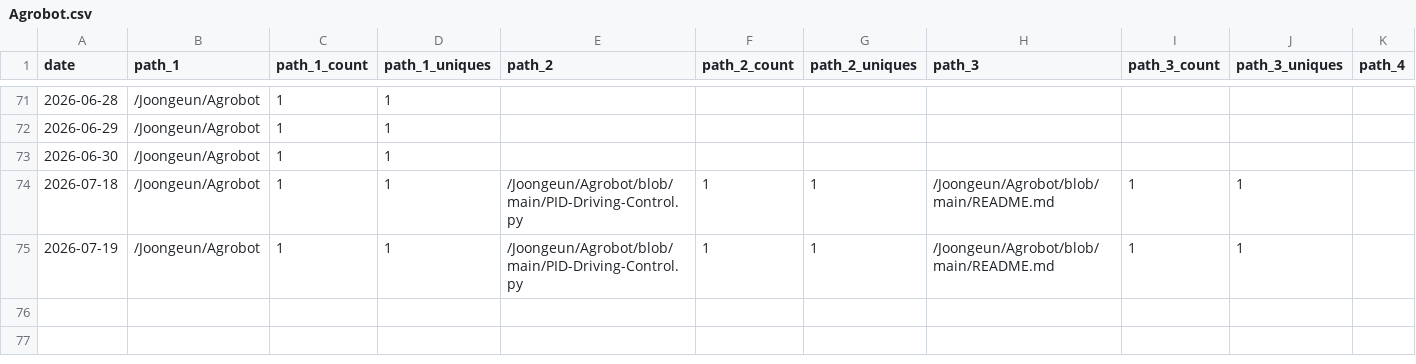
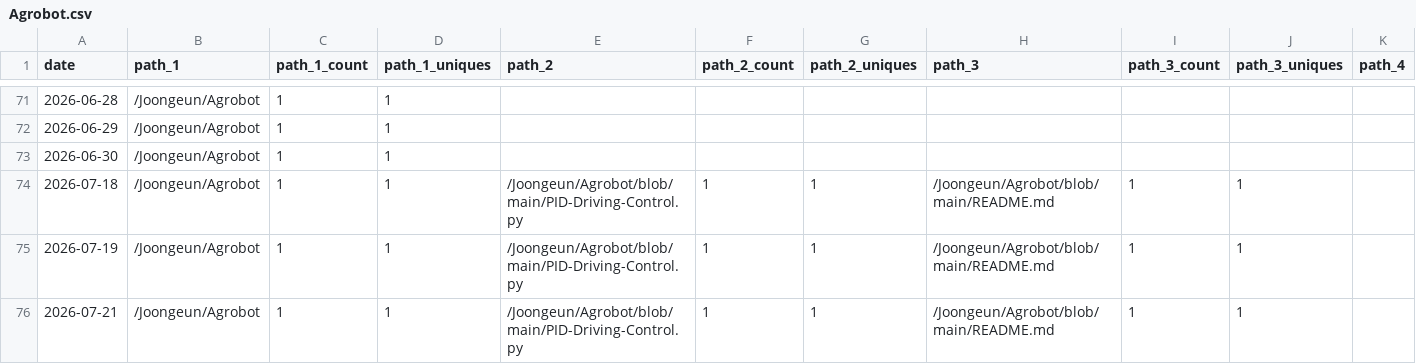
Before and after one commit to Joongeun/Joon_Project_Stats, a CSV file: data/github_paths/Agrobot.csv, drawn as a sheet; only a part is shown, gaps mark what is left out; rows hold the shown columns only; the diff names each change by its address in the sheet, - before the commit and + after, or states it on an @@ line.

Commit message:
data update

```diff
--- a/data/github_paths/Agrobot.csv
+++ b/data/github_paths/Agrobot.csv
+row 76: 2026-07-21 | /Joongeun/Agrobot | 1 | 1 | /Joongeun/Agrobot/blob/main/PID-Driving-Control.py | 1 | 1 | /Joongeun/Agrobot/blob/main/README.md | 1 | 1
```
Also changed, not shown: data/github_paths/2024-MIT-Blueprint-Hackathon-Web-Development.csv, data/github_paths/Home.csv, 3 other files.
